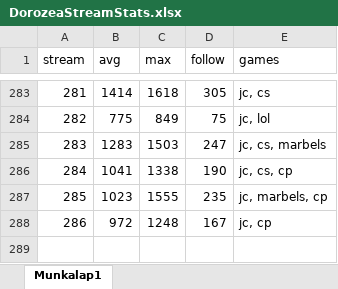
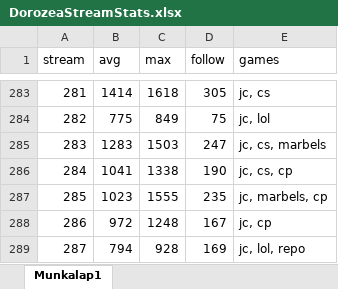
Before and after one commit to balintkardos/ChatlogDorozea, an Excel workbook: DorozeaStreamStats.xlsx, sheet Munkalap1, drawn as a sheet; only a part is shown, gaps mark what is left out; values as stored, in another font and other column widths than the file's, no borders; charts and pictures not drawn; the diff names each change by its address in the sheet, - before the commit and + after, or states it on an @@ line.

```diff
--- a/DorozeaStreamStats.xlsx (sheet Munkalap1)
+++ b/DorozeaStreamStats.xlsx (sheet Munkalap1)
+row 289: 287 | 794 | 928 | 169 | jc, lol, repo
```
Also changed, not shown: 7 other files.
